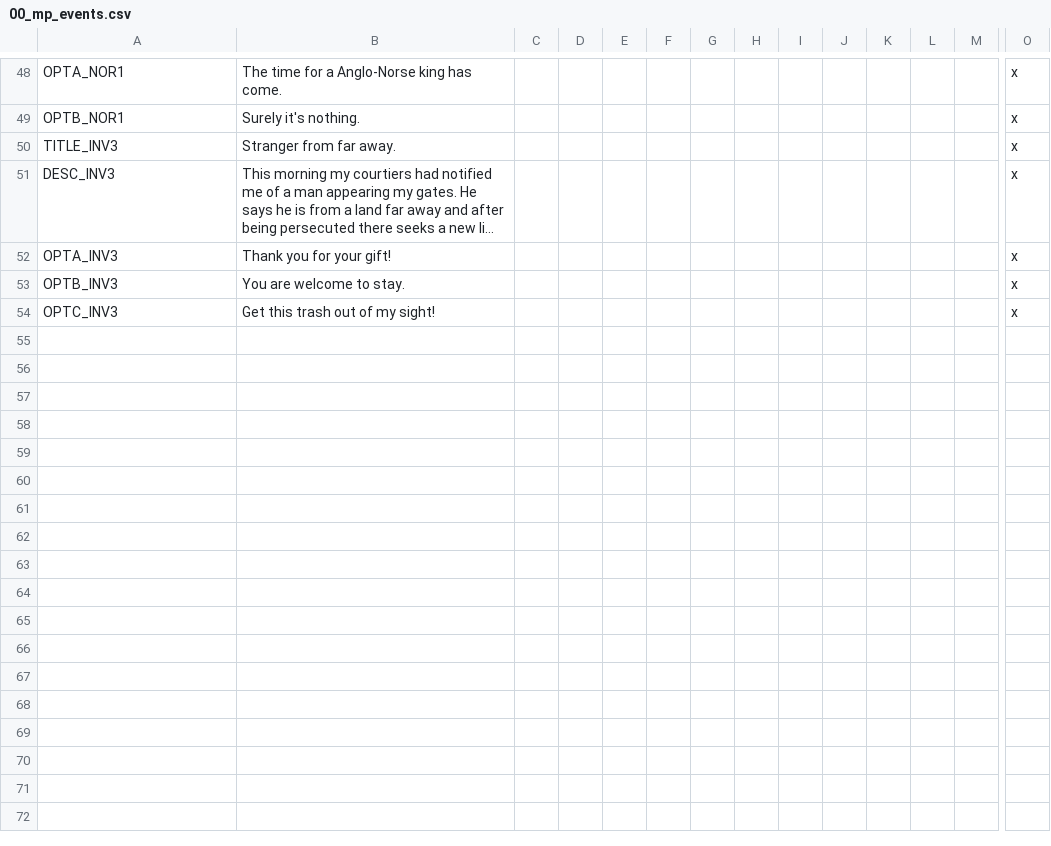
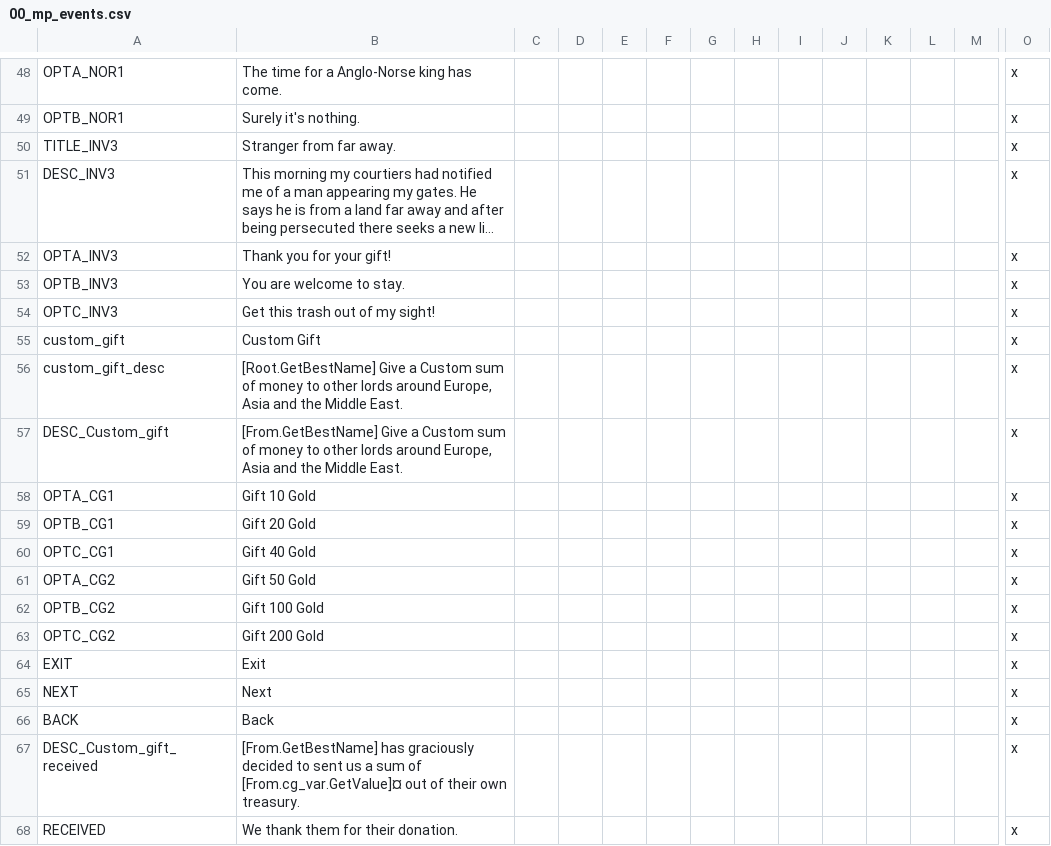
Before and after one commit to Stripedscumbag/striped_mp, a CSV file: localisation/00_mp_events.csv, drawn as a sheet; only a part is shown, gaps mark what is left out; long unchanged cells end in …; rows hold the shown columns only; the diff names each change by its address in the sheet, - before the commit and + after, or states it on an @@ line.

```diff
--- a/localisation/00_mp_events.csv
+++ b/localisation/00_mp_events.csv
+row 55: custom_gift | Custom Gift |  |  |  |  |  |  |  |  |  |  |  | x
+row 56: custom_gift_desc | [Root.GetBestName] Give a Custom sum of money to other lords around Europe, Asia and the Middle East. |  |  |  |  |  |  |  |  |  |  |  | x
+row 57: DESC_Custom_gift | [From.GetBestName] Give a Custom sum of money to other lords around Europe, Asia and the Middle East. |  |  |  |  |  |  |  |  |  |  |  | x
+row 58: OPTA_CG1 | Gift 10 Gold |  |  |  |  |  |  |  |  |  |  |  | x
+row 59: OPTB_CG1 | Gift 20 Gold |  |  |  |  |  |  |  |  |  |  |  | x
+row 60: OPTC_CG1 | Gift 40 Gold |  |  |  |  |  |  |  |  |  |  |  | x
+row 61: OPTA_CG2 | Gift 50 Gold |  |  |  |  |  |  |  |  |  |  |  | x
+row 62: OPTB_CG2 | Gift 100 Gold |  |  |  |  |  |  |  |  |  |  |  | x
+row 63: OPTC_CG2 | Gift 200 Gold |  |  |  |  |  |  |  |  |  |  |  | x
+row 64: EXIT | Exit |  |  |  |  |  |  |  |  |  |  |  | x
+row 65: NEXT | Next |  |  |  |  |  |  |  |  |  |  |  | x
+row 66: BACK | Back |  |  |  |  |  |  |  |  |  |  |  | x
+row 67: DESC_Custom_gift_received | [From.GetBestName] has graciously decided to sent us a sum of [From.cg_var.GetValue]¤ out of their own treasury. |  |  |  |  |  |  |  |  |  |  |  | x
+row 68: RECEIVED | We thank them for their donation. |  |  |  |  |  |  |  |  |  |  |  | x
```
Also changed, not shown: 1 other file.
